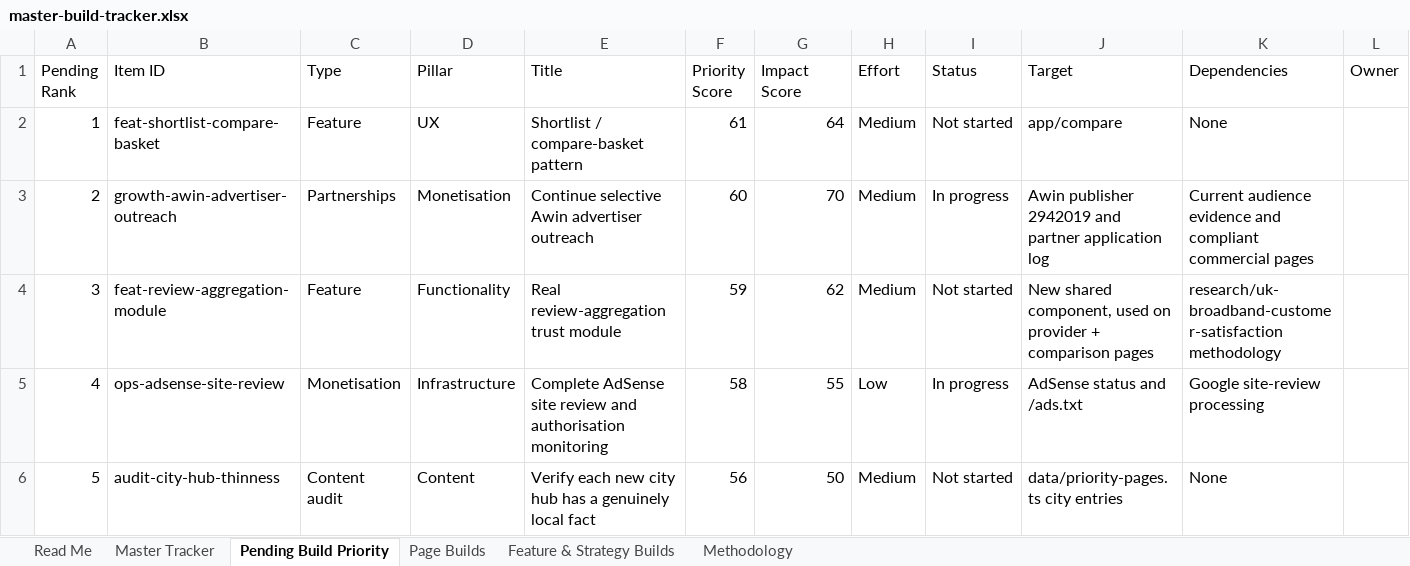
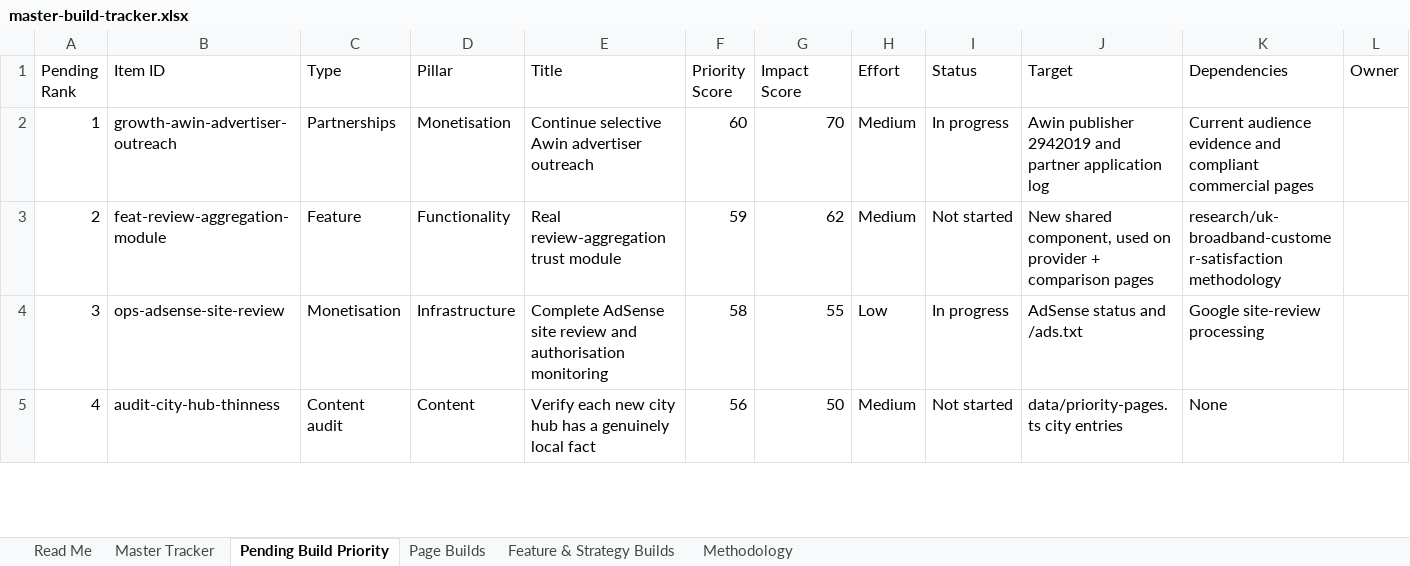
Before and after one commit to sahilsayed-ielts/broadbandpicker, an Excel workbook: docs/master-build-tracker.xlsx, sheet Pending Build Priority, drawn as a sheet; only a part is shown; values as stored, in another font and other column widths than the file's, no cell formats; table styles not drawn; removed rows and columns are numbered as before the commit, all else as after; rows hold the shown columns only; the diff names each change by its address in the sheet, - before the commit and + after, or states it on an @@ line.

```diff
--- a/docs/master-build-tracker.xlsx (sheet Pending Build Priority)
+++ b/docs/master-build-tracker.xlsx (sheet Pending Build Priority)
-row 2: 1 | feat-shortlist-compare-basket | Feature | UX | Shortlist / compare-basket pattern | 61 | 64 | Medium | Not started | app/compare | None
@@ column A (Pending Rank) renumbered from row 2 down @@
```
Also changed, not shown: sheet Feature & Strategy Builds, sheet Master Tracker, sheet Methodology, cell formats, 13 other files.
